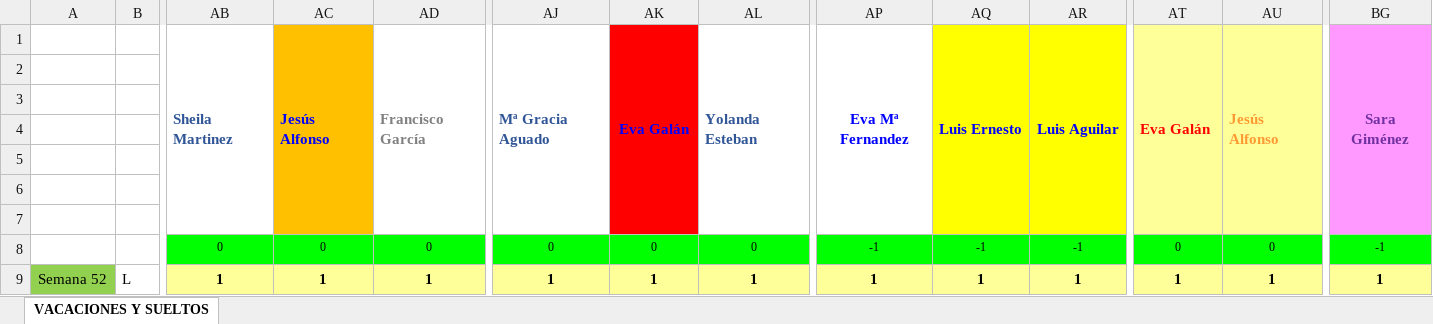
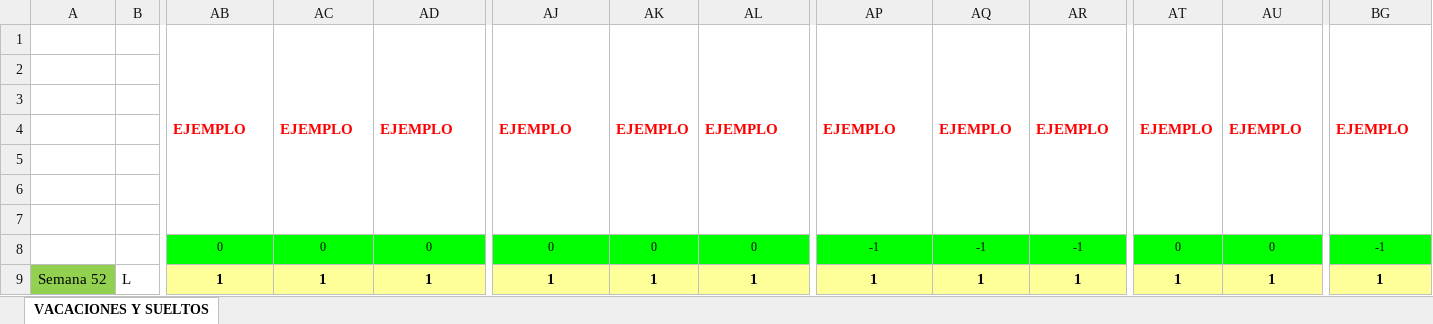
Before and after one commit to Dieote/calendario-laboral-osi, an Excel workbook: assets/calendario2026.xlsx, sheet VACACIONES Y SUELTOS, drawn as a sheet; only a part is shown, gaps mark what is left out; values as stored, in another font and other column widths than the file's, no borders; conditional formats not drawn; removed rows and columns are numbered as before the commit, all else as after; rows hold the shown columns only; the diff names each change by its address in the sheet, - before the commit and + after, or states it on an @@ line.

```diff
--- a/assets/calendario2026.xlsx (sheet VACACIONES Y SUELTOS)
+++ b/assets/calendario2026.xlsx (sheet VACACIONES Y SUELTOS)
-row 1:  |  | Sheila Martinez | Jesús Alfonso | Francisco García | Mª Gracia Aguado | Eva Galán | Yolanda Esteban | Eva Mª Fernandez | Luis Ernesto | Luis Aguilar | Eva Galán | Jesús Alfonso | Sara Giménez
+row 1:  |  | EJEMPLO | EJEMPLO | EJEMPLO | EJEMPLO | EJEMPLO | EJEMPLO | EJEMPLO | EJEMPLO | EJEMPLO | EJEMPLO | EJEMPLO | EJEMPLO
-AC2:AC7 fill: #FFC000
+AC2:AC7 fill: none
-AK2:AK7 fill: #FF0000
+AK2:AK7 fill: none
-AQ2:AR7 fill: #FFFF00
+AQ2:AR7 fill: none
-AT2:AU7 fill: #FFFF99
+AT2:AU7 fill: none
-BG2:BG7 fill: #FF99FF
+BG2:BG7 fill: none
```
Also changed, not shown: 1 other file.
